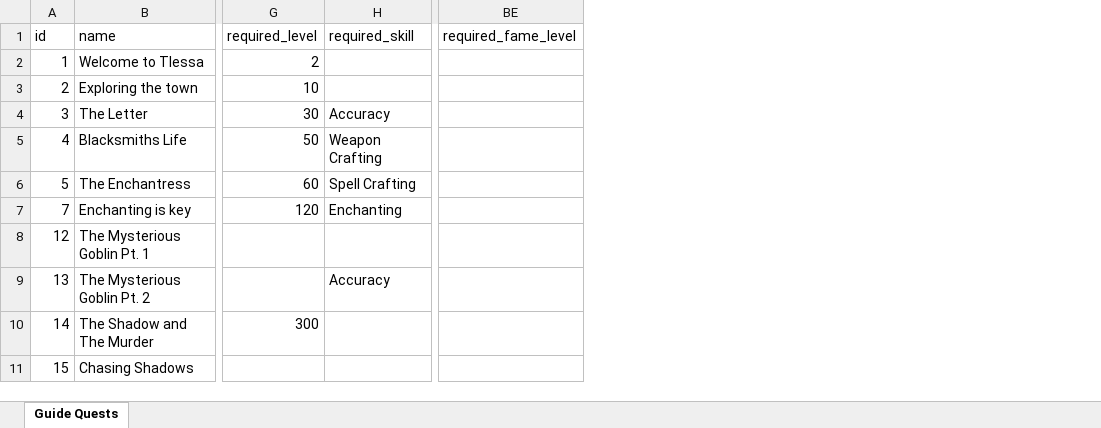
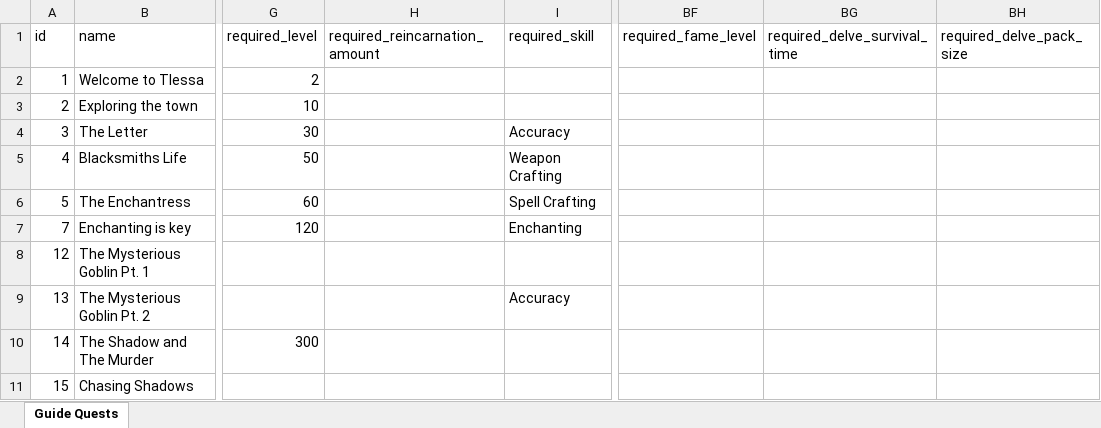
Before and after one commit to AdamKyle/flare, an Excel workbook: resources/data-imports/Quests/guide-quests.xlsx, sheet Guide Quests, drawn as a sheet; only a part is shown, gaps mark what is left out; values as stored, in another font and other column widths than the file's, no borders; the diff covers the shown part only; the diff names each change by its address in the sheet, - before the commit and + after, or states it on an @@ line.

Commit message:
Finished new guide quests

```diff
--- a/resources/data-imports/Quests/guide-quests.xlsx (sheet Guide Quests)
+++ b/resources/data-imports/Quests/guide-quests.xlsx (sheet Guide Quests)
+column H (required_reincarnation_amount), empty
+column BG (required_delve_survival_time), empty
+column BH (required_delve_pack_size), empty
```
Also changed, not shown: 6 added rows elsewhere in this sheet, 10 other files.
